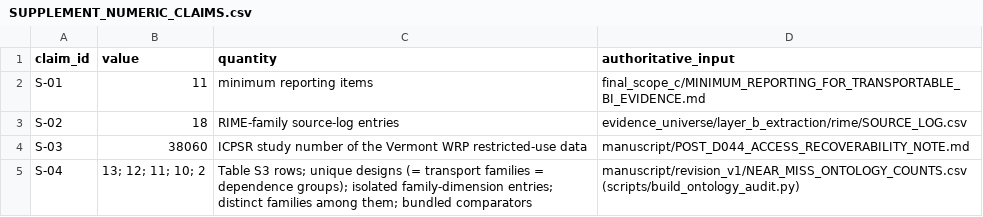
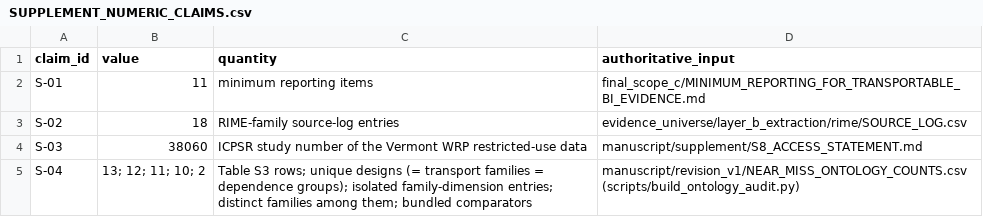
Before and after one commit to diazmendez/basic-income-design-evidence, a CSV file: 05_papers/representation_transport/manuscript/supplement/SUPPLEMENT_NUMERIC_CLAIMS.csv, drawn as a sheet.

```diff
--- a/05_papers/representation_transport/manuscript/supplement/SUPPLEMENT_NUMERIC_CLAIMS.csv
+++ b/05_papers/representation_transport/manuscript/supplement/SUPPLEMENT_NUMERIC_CLAIMS.csv
@@ -3,3 +3,3 @@ S-01,11,minimum reporting items,final_scope_c/MINIMUM_REPORTING_FOR_TRANSPORTABL
 S-02,18,RIME-family source-log entries,evidence_universe/layer_b_extraction/rime/SOURCE_LOG.csv
-S-03,38060,ICPSR study number of the Vermont WRP restricted-use data,manuscript/POST_D044_ACCESS_RECOVERABILITY_NOTE.md
+S-03,38060,ICPSR study number of the Vermont WRP restricted-use data,manuscript/supplement/S8_ACCESS_STATEMENT.md
 S-04,13; 12; 11; 10; 2,Table S3 rows; unique designs (= transport families = dependence groups); isolated family-dimension entries; distinct families among them; bundled comparators,manuscript/revision_v1/NEAR_MISS_ONTOLOGY_COUNTS.csv (scripts/build_ontology_audit.py)
```
Also changed, not shown: 05_papers/representation_transport/manuscript/revision_v1/BUILD_RECORD.csv, 05_papers/representation_transport/manuscript/supplement/SUPPLEMENT_BUILD_RECORD.csv, 16 other files.
